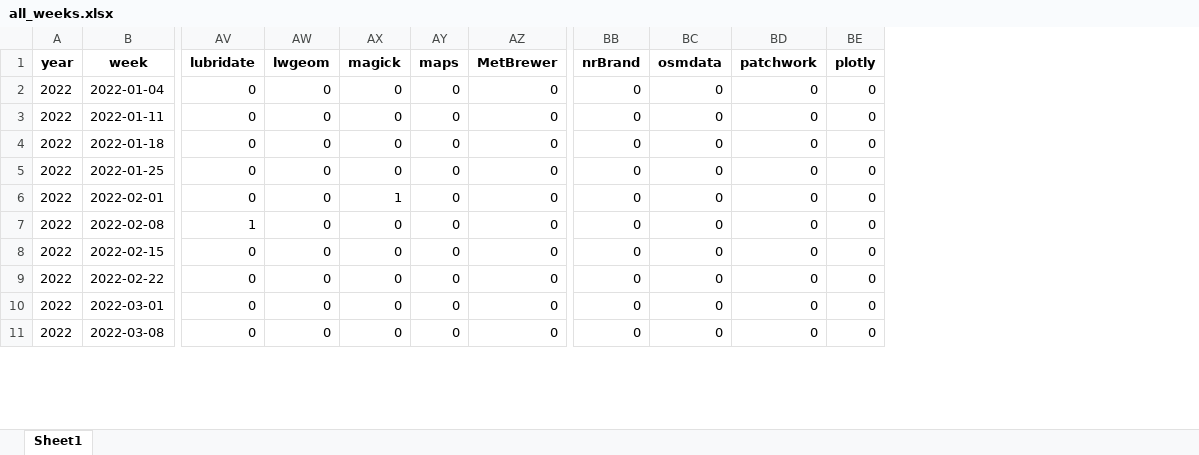
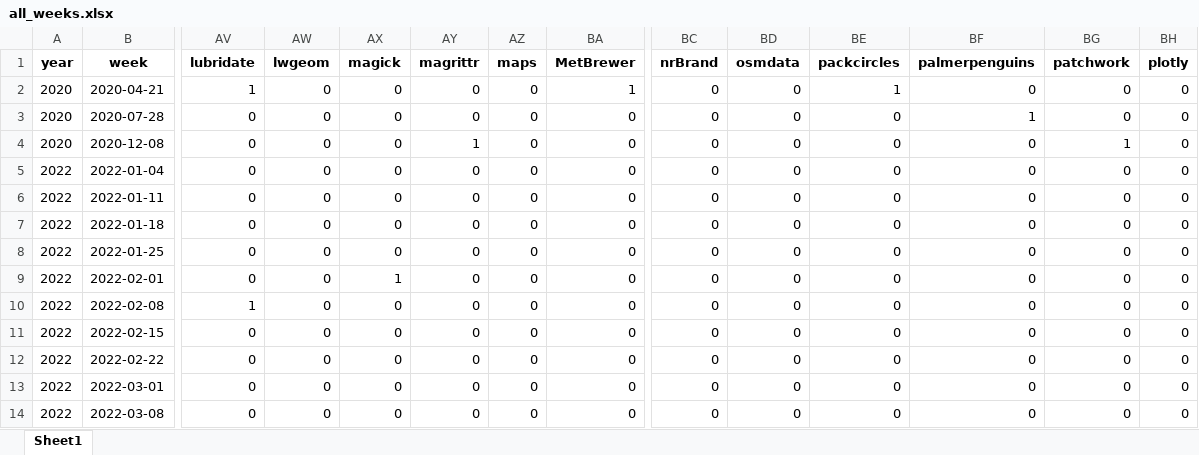
Before and after one commit to nrennie/tidytuesday-shiny-app, an Excel workbook: data/all_weeks.xlsx, sheet Sheet1, drawn as a sheet; only a part is shown, gaps mark what is left out; values as stored, in another font and other column widths than the file's, no borders; addresses are those after the commit; rows hold the shown columns only; the diff names each change by its address in the sheet, - before the commit and + after, or states it on an @@ line.

Commit message:
update to include 2020 data

```diff
--- a/data/all_weeks.xlsx (sheet Sheet1)
+++ b/data/all_weeks.xlsx (sheet Sheet1)
+column AY (magrittr), rows 5-14: all 0
+column BE (packcircles), rows 5-14: all 0
+column BF (palmerpenguins), rows 5-14: all 0
+row 2: 2020 | 2020-04-21 | 1 | 0 | 0 | 0 | 0 | 1 | 0 | 0 | 1 | 0 | 0 | 0
+row 3: 2020 | 2020-07-28 | 0 | 0 | 0 | 0 | 0 | 0 | 0 | 0 | 0 | 1 | 0 | 0
+row 4: 2020 | 2020-12-08 | 0 | 0 | 0 | 1 | 0 | 0 | 0 | 0 | 0 | 0 | 1 | 0
```
Also changed, not shown: 1 other file.
